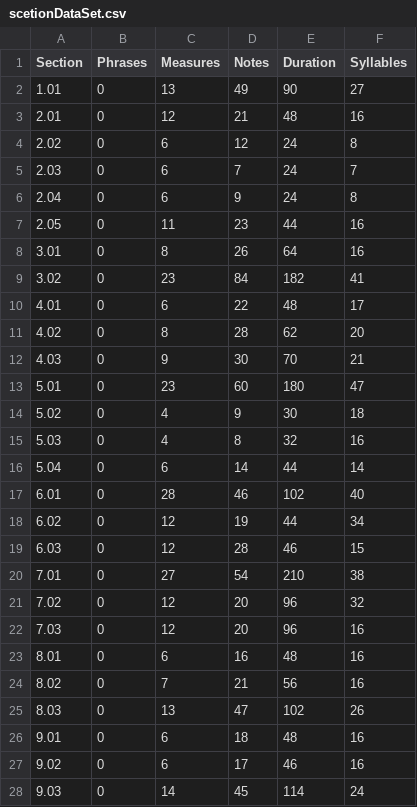
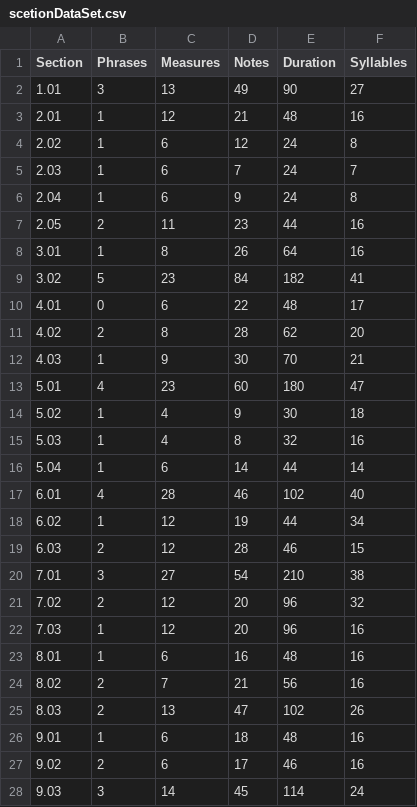
Before and after one commit to sstanford-une/HUMS_301, a CSV file: scetionDataSet.csv, drawn as a sheet; only a part is shown; the diff covers the shown part only.

```diff
--- a/scetionDataSet.csv
+++ b/scetionDataSet.csv
@@ -1,28 +1,28 @@
 Section,Phrases,Measures,Notes,Duration,Syllables
-1.01,0,13,49,90,27
-2.01,0,12,21,48,16
-2.02,0,6,12,24,8
-2.03,0,6,7,24,7
-2.04,0,6,9,24,8
-2.05,0,11,23,44,16
-3.01,0,8,26,64,16
-3.02,0,23,84,182,41
+1.01,3,13,49,90,27
+2.01,1,12,21,48,16
+2.02,1,6,12,24,8
+2.03,1,6,7,24,7
+2.04,1,6,9,24,8
+2.05,2,11,23,44,16
+3.01,1,8,26,64,16
+3.02,5,23,84,182,41
 4.01,0,6,22,48,17
-4.02,0,8,28,62,20
-4.03,0,9,30,70,21
-5.01,0,23,60,180,47
-5.02,0,4,9,30,18
-5.03,0,4,8,32,16
-5.04,0,6,14,44,14
-6.01,0,28,46,102,40
-6.02,0,12,19,44,34
-6.03,0,12,28,46,15
-7.01,0,27,54,210,38
-7.02,0,12,20,96,32
-7.03,0,12,20,96,16
-8.01,0,6,16,48,16
-8.02,0,7,21,56,16
-8.03,0,13,47,102,26
-9.01,0,6,18,48,16
-9.02,0,6,17,46,16
-9.03,0,14,45,114,24
+4.02,2,8,28,62,20
+4.03,1,9,30,70,21
+5.01,4,23,60,180,47
+5.02,1,4,9,30,18
+5.03,1,4,8,32,16
+5.04,1,6,14,44,14
+6.01,4,28,46,102,40
+6.02,1,12,19,44,34
+6.03,2,12,28,46,15
+7.01,3,27,54,210,38
+7.02,2,12,20,96,32
+7.03,1,12,20,96,16
+8.01,1,6,16,48,16
+8.02,2,7,21,56,16
+8.03,2,13,47,102,26
+9.01,1,6,18,48,16
+9.02,2,6,17,46,16
+9.03,3,14,45,114,24
```
Also changed, not shown: 119 edited cells elsewhere in this file, 1 other file.
